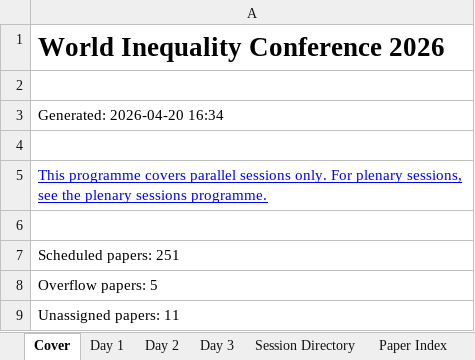
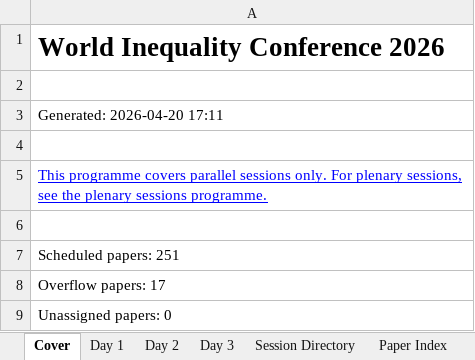
Before and after one commit to ignacio-flores/conference-studio, an Excel workbook: exports/WIC2026_Programme_Publish.xlsx, sheet Cover, drawn as a sheet; values as stored, in another font and other column widths than the file's, no borders; the diff names each change by its address in the sheet, - before the commit and + after, or states it on an @@ line.

```diff
--- a/exports/WIC2026_Programme_Publish.xlsx (sheet Cover)
+++ b/exports/WIC2026_Programme_Publish.xlsx (sheet Cover)
-A3: Generated: 2026-04-20 16:34
+A3: Generated: 2026-04-20 17:11
-A8: Overflow papers: 5
+A8: Overflow papers: 17
-A9: Unassigned papers: 11
+A9: Unassigned papers: 0
```
Also changed, not shown: sheet Paper Index, sheet Issues, sheet Session Directory, sheet Day 1, sheet Day 2, sheet Day 3, 10 other files.
